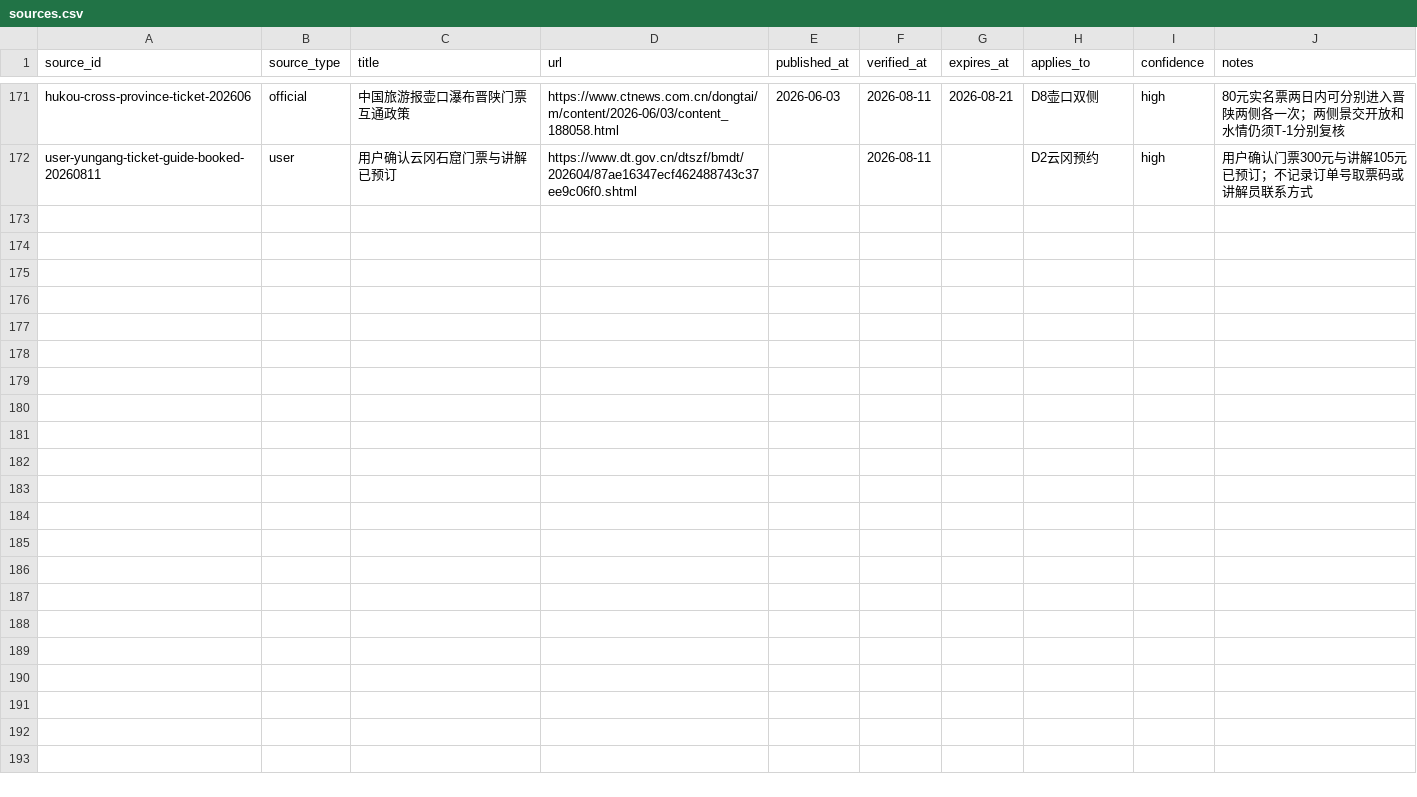
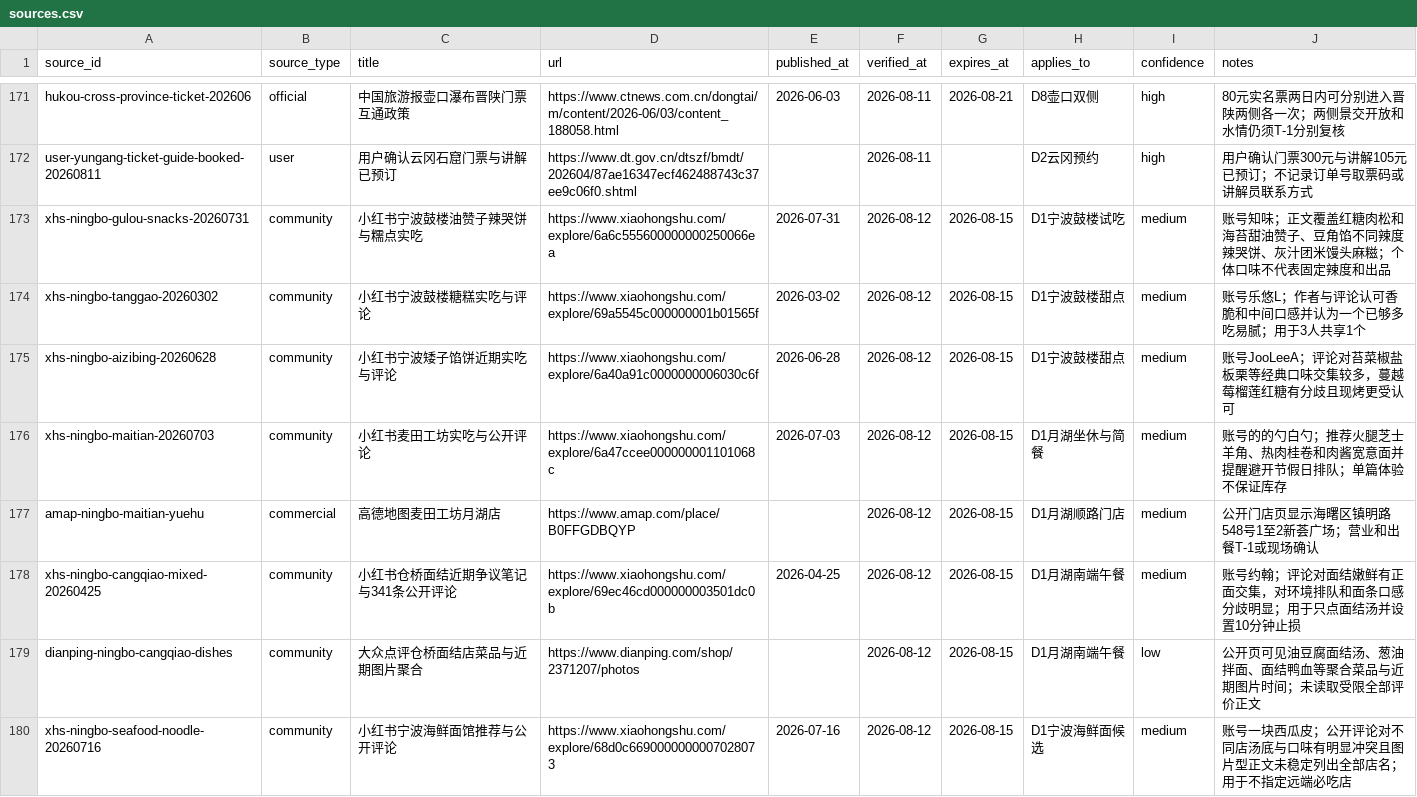
Before and after one commit to alanhsun/shanxi-2026-08, a CSV file: data/sources.csv, drawn as a sheet; only a part is shown, gaps mark what is left out.

Commit message:
Expand Ningbo food guide

```diff
--- a/data/sources.csv
+++ b/data/sources.csv
@@ -172 +172,9 @@ hukou-cross-province-ticket-202606,official,中国旅游报壶口瀑布晋陕门
 user-yungang-ticket-guide-booked-20260811,user,用户确认云冈石窟门票与讲解已预订,https://www.dt.gov.cn/dtszf/bmdt/202604/87ae16347ecf462488743c37ee9c06f0.shtml,,2026-08-11,,D2云冈预约,high,用户确认门票300元与讲解105元已预订；不记录订单号取票码或讲解员联系方式
+xhs-ningbo-gulou-snacks-20260731,community,小红书宁波鼓楼油赞子辣哭饼与糯点实吃,https://www.xiaohongshu.com/explore/6a6c555600000000250066ea,2026-07-31,2026-08-12,2026-08-15,D1宁波鼓楼试吃,medium,账号知味；正文覆盖红糖肉松和海苔甜油赞子、豆角馅不同辣度辣哭饼、灰汁团米馒头麻糍；个体口味不代表固定辣度和出品
+xhs-ningbo-tanggao-20260302,community,小红书宁波鼓楼糖糕实吃与评论,https://www.xiaohongshu.com/explore/69a5545c000000001b01565f,2026-03-02,2026-08-12,2026-08-15,D1宁波鼓楼甜点,medium,账号乐悠L；作者与评论认可香脆和中间口感并认为一个已够多吃易腻；用于3人共享1个
+xhs-ningbo-aizibing-20260628,community,小红书宁波矮子馅饼近期实吃与评论,https://www.xiaohongshu.com/explore/6a40a91c0000000006030c6f,2026-06-28,2026-08-12,2026-08-15,D1宁波鼓楼甜点,medium,账号JooLeeA；评论对苔菜椒盐板栗等经典口味交集较多，蔓越莓榴莲红糖有分歧且现烤更受认可
+xhs-ningbo-maitian-20260703,community,小红书麦田工坊实吃与公开评论,https://www.xiaohongshu.com/explore/6a47ccee000000001101068c,2026-07-03,2026-08-12,2026-08-15,D1月湖坐休与简餐,medium,账号的的勺白勺；推荐火腿芝士羊角、热肉桂卷和肉酱宽意面并提醒避开节假日排队；单篇体验不保证库存
+amap-ningbo-maitian-yuehu,commercial,高德地图麦田工坊月湖店,https://www.amap.com/place/B0FFGDBQYP,,2026-08-12,2026-08-15,D1月湖顺路门店,medium,公开门店页显示海曙区镇明路548号1至2新荟广场；营业和出餐T-1或现场确认
+xhs-ningbo-cangqiao-mixed-20260425,community,小红书仓桥面结近期争议笔记与341条公开评论,https://www.xiaohongshu.com/explore/69ec46cd000000003501dc0b,2026-04-25,2026-08-12,2026-08-15,D1月湖南端午餐,medium,账号约翰；评论对面结嫩鲜有正面交集，对环境排队和面条口感分歧明显；用于只点面结汤并设置10分钟止损
+dianping-ningbo-cangqiao-dishes,community,大众点评仓桥面结店菜品与近期图片聚合,https://www.dianping.com/shop/2371207/photos,,2026-08-12,2026-08-15,D1月湖南端午餐,low,公开页可见油豆腐面结汤、葱油拌面、面结鸭血等聚合菜品与近期图片时间；未读取受限全部评价正文
+xhs-ningbo-seafood-noodle-20260716,community,小红书宁波海鲜面馆推荐与公开评论,https://www.xiaohongshu.com/explore/68d0c6690000000007028073,2026-07-16,2026-08-12,2026-08-15,D1宁波海鲜面候选,medium,账号一块西瓜皮；公开评论对不同店汤底与口味有明显冲突且图片型正文未稳定列出全部店名；用于不指定远端必吃店
```
Also changed, not shown: 5 other files.
